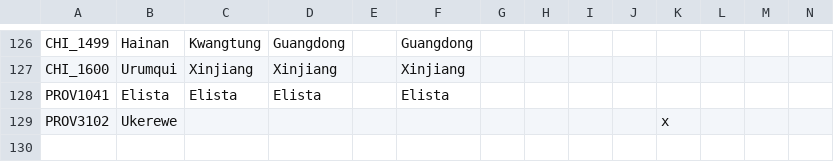
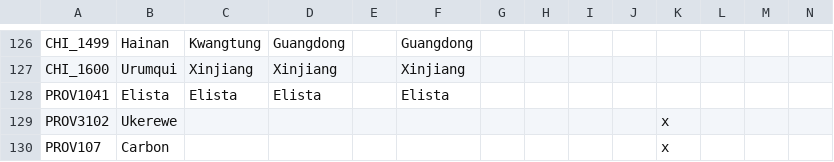
Before and after one commit to antonius117/BAI, a CSV file: BAI/localisation/00_BAI_map.csv, drawn as a sheet; only a part is shown, gaps mark what is left out; rows hold the shown columns only; the diff names each change by its address in the sheet, - before the commit and + after, or states it on an @@ line.

```diff
--- a/BAI/localisation/00_BAI_map.csv
+++ b/BAI/localisation/00_BAI_map.csv
+row 130: PROV107 | Carbon |  |  |  |  |  |  |  |  | x
```
Also changed, not shown: BAI/localisation/00_BAI_decisions.csv, BAI/localisation/00_NNM_events.csv, 54 other files.
